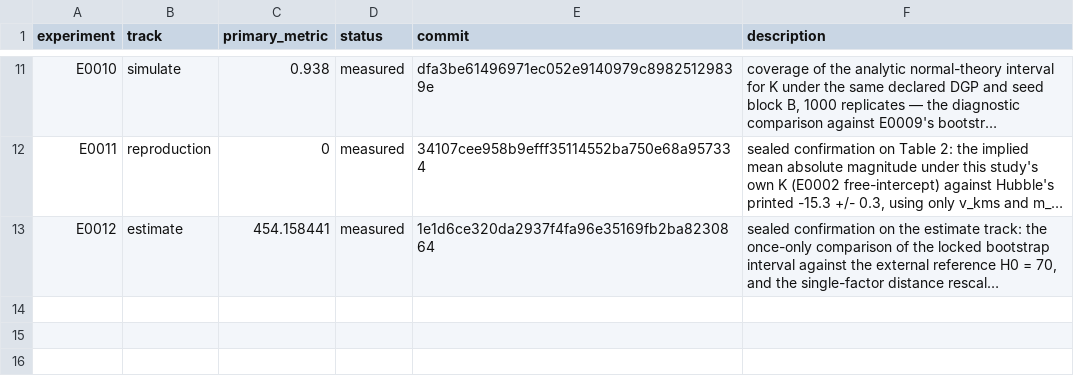
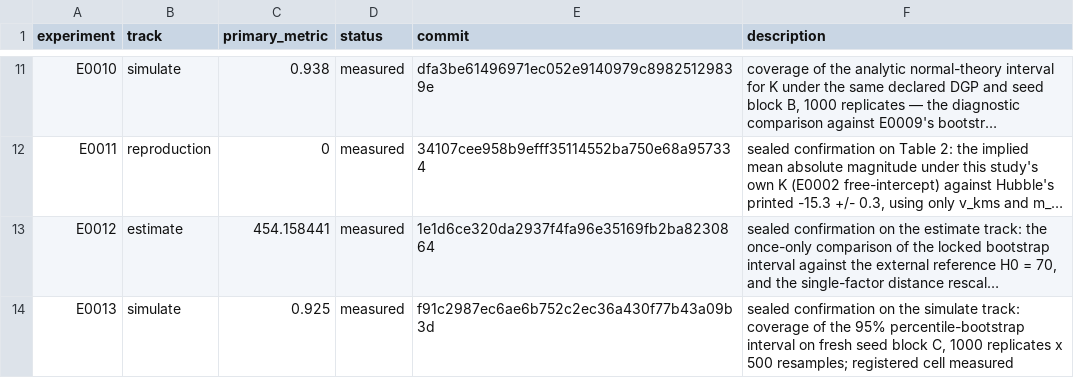
Before and after one commit to Xiang-Shan/klein-auto-research, a TSV file: studies/10-hubble-1929-replication/results.tsv, drawn as a sheet; only a part is shown, gaps mark what is left out; long unchanged cells end in …; the diff names each change by its address in the sheet, - before the commit and + after, or states it on an @@ line.

```diff
--- a/studies/10-hubble-1929-replication/results.tsv
+++ b/studies/10-hubble-1929-replication/results.tsv
+row 14: E0013 | simulate | 0.925 | measured | f91c2987ec6ae6b752c2ec36a430f77b43a09b3d | sealed confirmation on the simulate track: coverage of the 95% percentile-bootstrap interval on fresh seed block C, 1000 replicates x 500 resamples; registered cell measured
```
Also changed, not shown: studies/10-hubble-1929-replication/aux_metrics.tsv, 6 other files.
